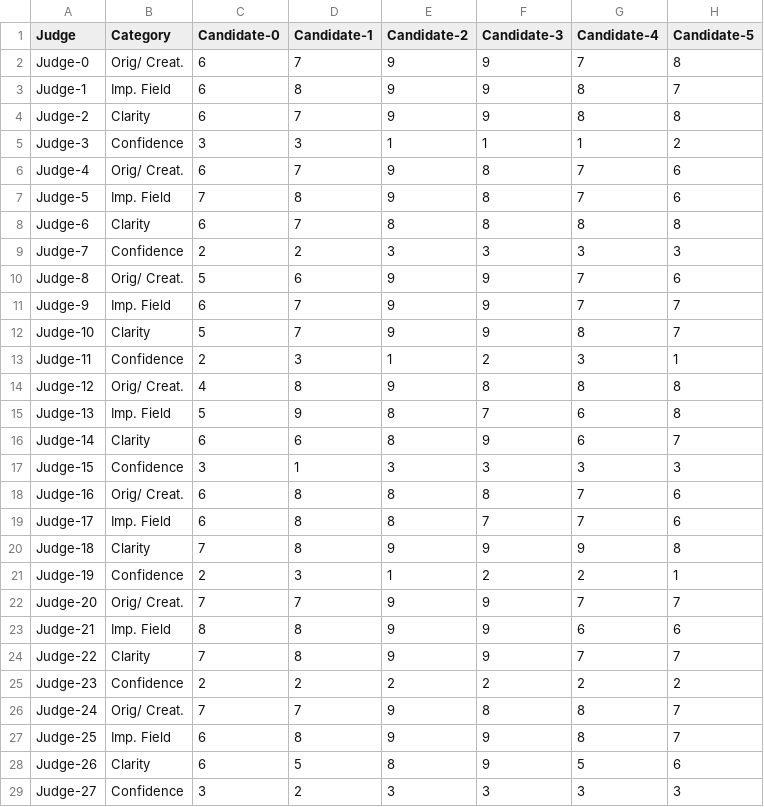
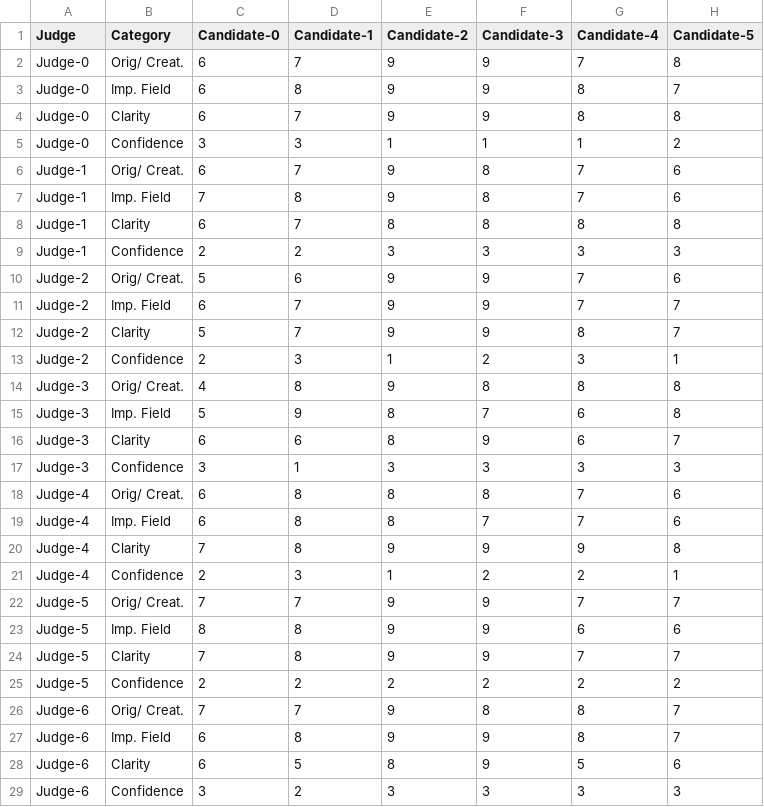
Before and after one commit to maxisi/ordinal-regression, a CSV file: ranking_data_anon.csv, drawn as a sheet; only a part is shown; the diff covers the shown part only; the diff names each change by its address in the sheet, - before the commit and + after, or states it on an @@ line.

Commit message:
fixed bug in anonymized data

```diff
--- a/ranking_data_anon.csv
+++ b/ranking_data_anon.csv
-A3 (Judge): Judge-1
+A3 (Judge): Judge-0
-A4 (Judge): Judge-2
+A4 (Judge): Judge-0
-A5 (Judge): Judge-3
+A5 (Judge): Judge-0
-A6 (Judge): Judge-4
+A6 (Judge): Judge-1
-A7 (Judge): Judge-5
+A7 (Judge): Judge-1
-A8 (Judge): Judge-6
+A8 (Judge): Judge-1
-A9 (Judge): Judge-7
+A9 (Judge): Judge-1
-A10 (Judge): Judge-8
+A10 (Judge): Judge-2
-A11 (Judge): Judge-9
+A11 (Judge): Judge-2
-A12 (Judge): Judge-10
+A12 (Judge): Judge-2
-A13 (Judge): Judge-11
+A13 (Judge): Judge-2
-A14 (Judge): Judge-12
+A14 (Judge): Judge-3
-A15 (Judge): Judge-13
+A15 (Judge): Judge-3
-A16 (Judge): Judge-14
+A16 (Judge): Judge-3
-A17 (Judge): Judge-15
+A17 (Judge): Judge-3
-A18 (Judge): Judge-16
+A18 (Judge): Judge-4
-A19 (Judge): Judge-17
+A19 (Judge): Judge-4
-A20 (Judge): Judge-18
+A20 (Judge): Judge-4
-A21 (Judge): Judge-19
+A21 (Judge): Judge-4
-A22 (Judge): Judge-20
+A22 (Judge): Judge-5
-A23 (Judge): Judge-21
+A23 (Judge): Judge-5
-A24 (Judge): Judge-22
+A24 (Judge): Judge-5
-A25 (Judge): Judge-23
+A25 (Judge): Judge-5
-A26 (Judge): Judge-24
+A26 (Judge): Judge-6
-A27 (Judge): Judge-25
+A27 (Judge): Judge-6
-A28 (Judge): Judge-26
+A28 (Judge): Judge-6
-A29 (Judge): Judge-27
+A29 (Judge): Judge-6
```
Also changed, not shown: 8 edited cells elsewhere in this file, 2 other files.
